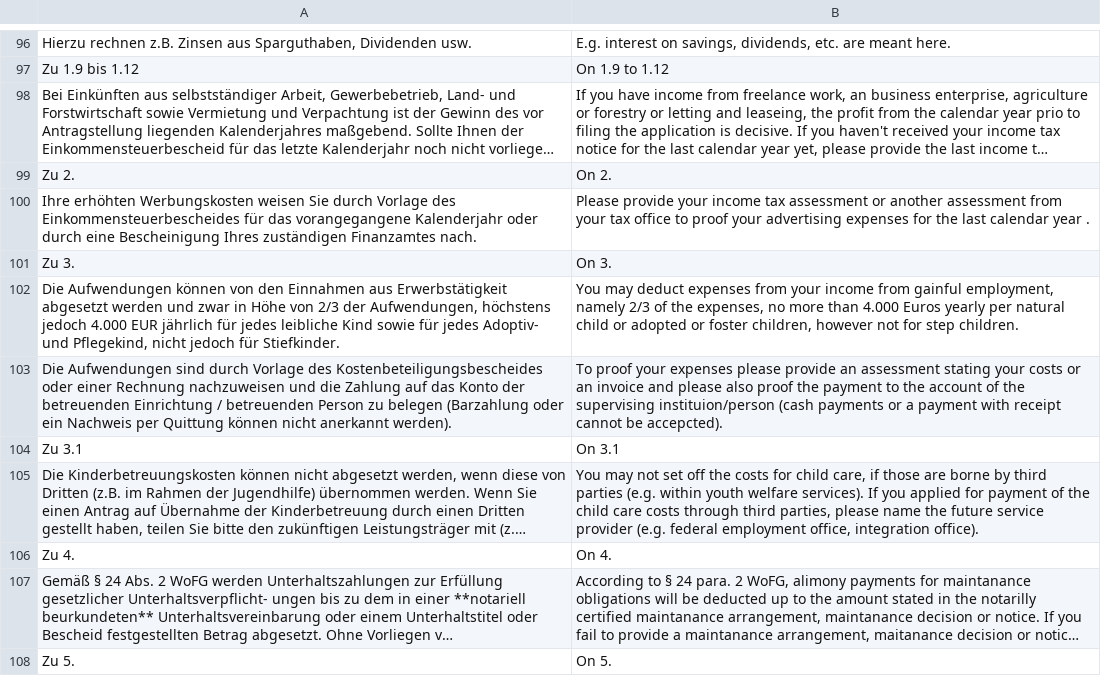
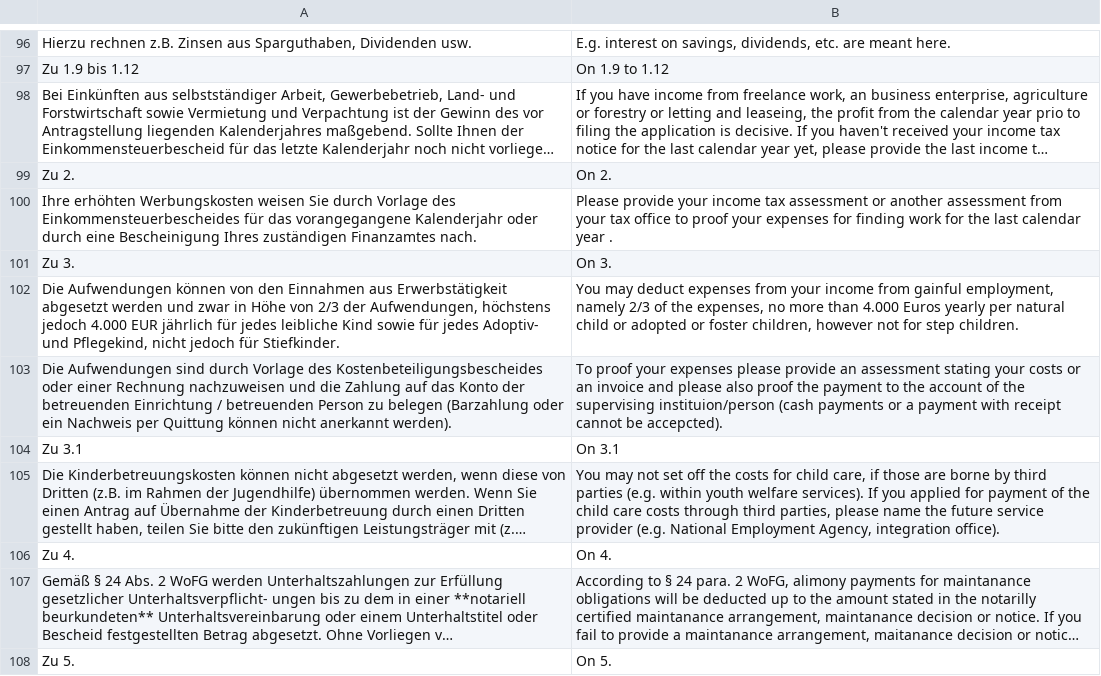
Before and after one commit to kub-berlin/formularprojekt, a CSV file: data/WBS-Einkommen/en.csv, drawn as a sheet; only a part is shown, gaps mark what is left out; long unchanged cells end in …; the diff covers the shown part only; the diff names each change by its address in the sheet, - before the commit and + after, or states it on an @@ line.

Commit message:
review WBS-Einkommen en

```diff
--- a/data/WBS-Einkommen/en.csv
+++ b/data/WBS-Einkommen/en.csv
-B100: …proof your advertising expenses for the…
+B100: …proof your expenses for finding work for the…
-B105: …provider (e.g. federal employment office, integration office).
+B105: …provider (e.g. National Employment Agency, integration office).
```
Also changed, not shown: 16 edited cells elsewhere in this file.
